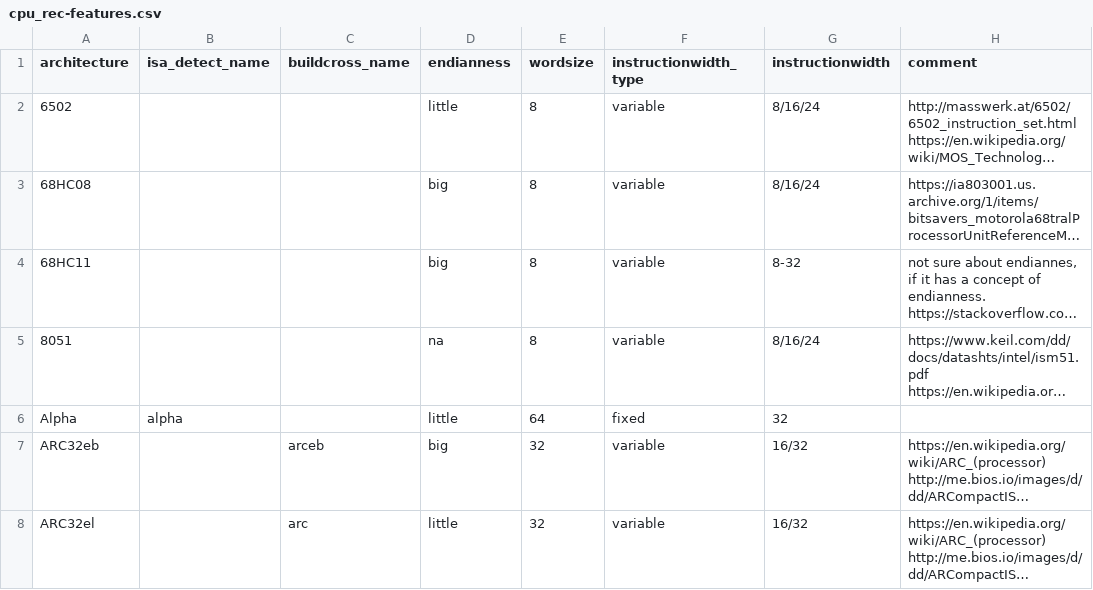
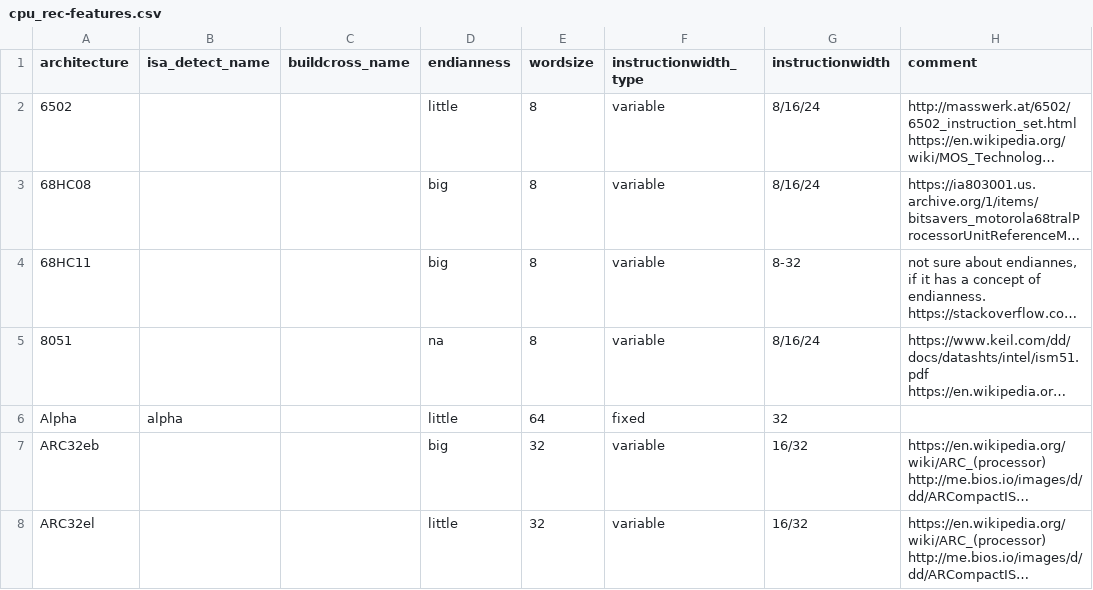
Before and after one commit to mikkelsvartveit/thesis, a CSV file: masterproject/code/dataset/cpu_rec-features.csv, drawn as a sheet; only a part is shown; long unchanged cells end in …; the diff covers the shown part only; the diff names each change by its address in the sheet, - before the commit and + after, or states it on an @@ line.

```diff
--- a/masterproject/code/dataset/cpu_rec-features.csv
+++ b/masterproject/code/dataset/cpu_rec-features.csv
-C7 (buildcross_name): arceb
+C7 (buildcross_name): (empty)
-C8 (buildcross_name): arc
+C8 (buildcross_name): (empty)
```
Also changed, not shown: 14 edited cells elsewhere in this file, 1 other file.
